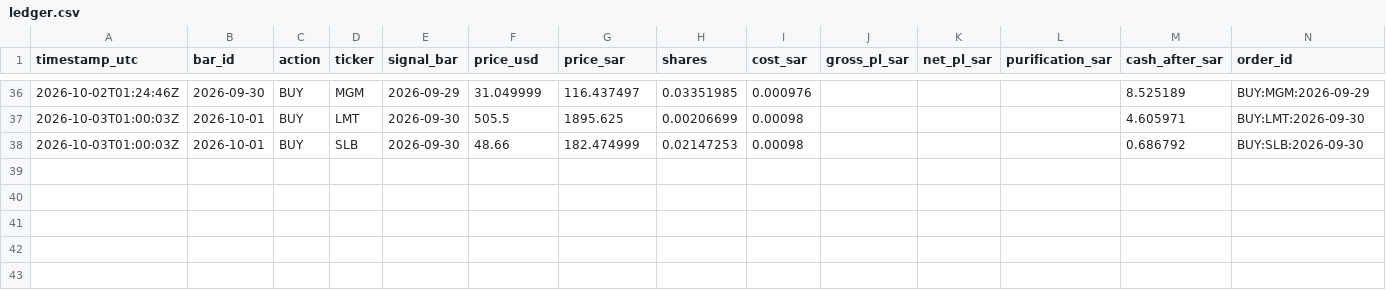
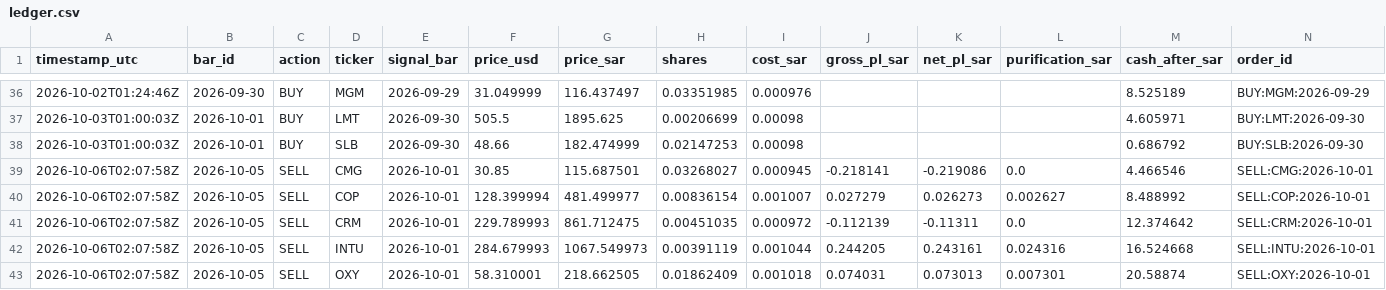
Before and after one commit to dawajund-1/intraday-breadth-research, a CSV file: paper/ledger.csv, drawn as a sheet; only a part is shown, gaps mark what is left out.

```diff
--- a/paper/ledger.csv
+++ b/paper/ledger.csv
@@ -38 +38,6 @@ timestamp_utc,bar_id,action,ticker,signal_bar,price_usd,price_sar,shares,cost_sa
 2026-10-03T01:00:03Z,2026-10-01,BUY,SLB,2026-09-30,48.66,182.474999,0.02147253,0.00098,,,,0.686792,BUY:SLB:2026-09-30
+2026-10-06T02:07:58Z,2026-10-05,SELL,CMG,2026-10-01,30.85,115.687501,0.03268027,0.000945,-0.218141,-0.219086,0.0,4.466546,SELL:CMG:2026-10-01
+2026-10-06T02:07:58Z,2026-10-05,SELL,COP,2026-10-01,128.399994,481.499977,0.00836154,0.001007,0.027279,0.026273,0.002627,8.488992,SELL:COP:2026-10-01
+2026-10-06T02:07:58Z,2026-10-05,SELL,CRM,2026-10-01,229.789993,861.712475,0.00451035,0.000972,-0.112139,-0.11311,0.0,12.374642,SELL:CRM:2026-10-01
+2026-10-06T02:07:58Z,2026-10-05,SELL,INTU,2026-10-01,284.679993,1067.549973,0.00391119,0.001044,0.244205,0.243161,0.024316,16.524668,SELL:INTU:2026-10-01
+2026-10-06T02:07:58Z,2026-10-05,SELL,OXY,2026-10-01,58.310001,218.662505,0.01862409,0.001018,0.074031,0.073013,0.007301,20.58874,SELL:OXY:2026-10-01
```
Also changed, not shown: paper/skipped.csv, 2 other files.
